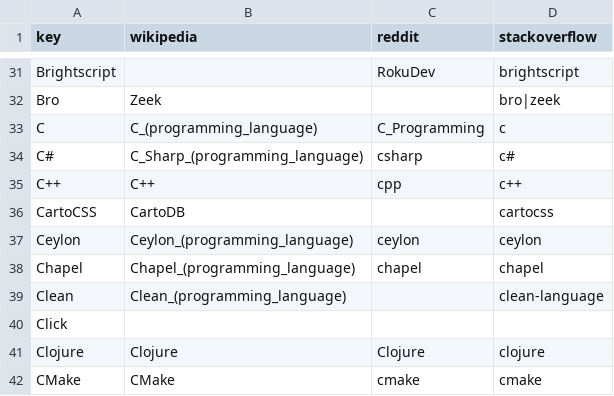
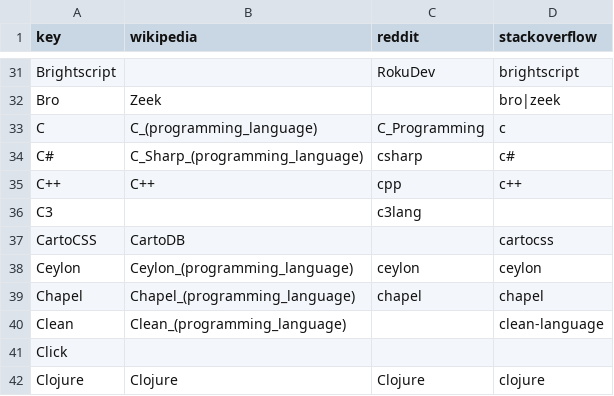
Before and after one commit to tjpalmer/languish, a CSV file: scripts/data/keys.csv, drawn as a sheet; only a part is shown, gaps mark what is left out; the shorter side is filled out with more unchanged rows; the diff names each change by its address in the sheet, - before the commit and + after, or states it on an @@ line.

Commit message:
Add github c3 key

```diff
--- a/scripts/data/keys.csv
+++ b/scripts/data/keys.csv
+row 36: C3 |  | c3lang
```
